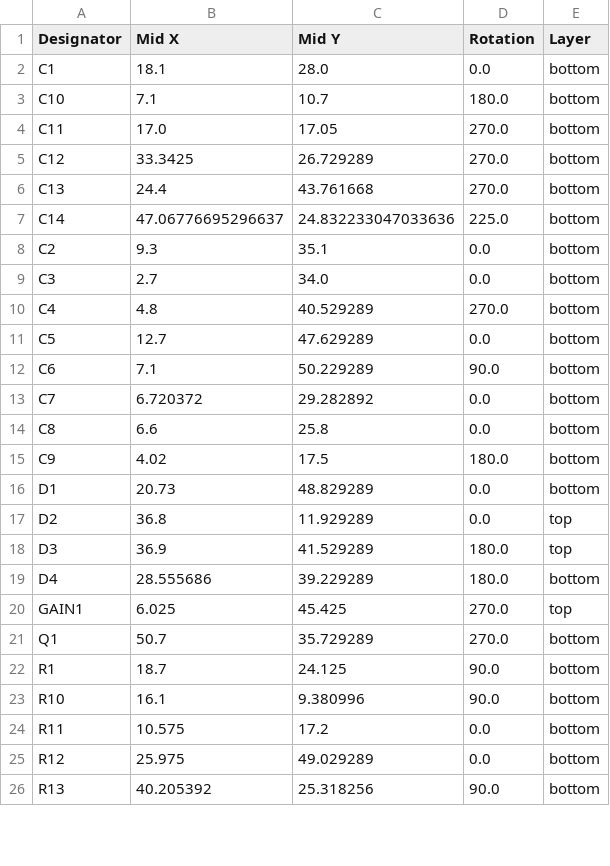
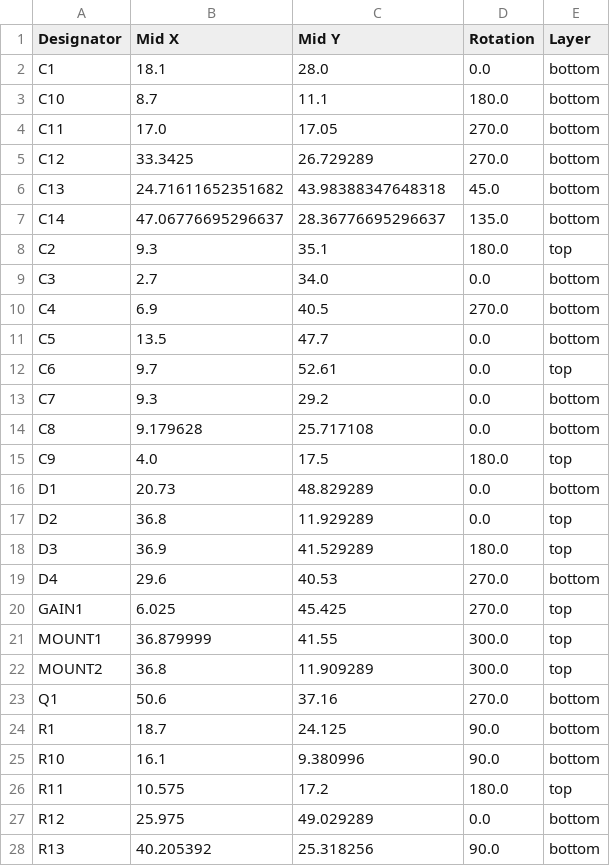
Before and after one commit to tonedef/SparkGap2, a CSV file: production/positions.csv, drawn as a sheet; only a part is shown; the diff covers the shown part only.

```diff
--- a/production/positions.csv
+++ b/production/positions.csv
@@ -2,15 +2,15 @@
 C1,18.1,28.0,0.0,bottom
-C10,7.1,10.7,180.0,bottom
+C10,8.7,11.1,180.0,bottom
 C11,17.0,17.05,270.0,bottom
 C12,33.3425,26.729289,270.0,bottom
-C13,24.4,43.761668,270.0,bottom
-C14,47.06776695296637,24.832233047033636,225.0,bottom
-C2,9.3,35.1,0.0,bottom
+C13,24.71611652351682,43.98388347648318,45.0,bottom
+C14,47.06776695296637,28.36776695296637,135.0,bottom
+C2,9.3,35.1,180.0,top
 C3,2.7,34.0,0.0,bottom
-C4,4.8,40.529289,270.0,bottom
-C5,12.7,47.629289,0.0,bottom
-C6,7.1,50.229289,90.0,bottom
-C7,6.720372,29.282892,0.0,bottom
-C8,6.6,25.8,0.0,bottom
-C9,4.02,17.5,180.0,bottom
+C4,6.9,40.5,270.0,bottom
+C5,13.5,47.7,0.0,bottom
+C6,9.7,52.61,0.0,top
+C7,9.3,29.2,0.0,bottom
+C8,9.179628,25.717108,0.0,bottom
+C9,4.0,17.5,180.0,top
 D1,20.73,48.829289,0.0,bottom
@@ -18,8 +18,10 @@ D2,36.8,11.929289,0.0,top
 D3,36.9,41.529289,180.0,top
-D4,28.555686,39.229289,180.0,bottom
+D4,29.6,40.53,270.0,bottom
 GAIN1,6.025,45.425,270.0,top
-Q1,50.7,35.729289,270.0,bottom
+MOUNT1,36.879999,41.55,300.0,top
+MOUNT2,36.8,11.909289,300.0,top
+Q1,50.6,37.16,270.0,bottom
 R1,18.7,24.125,90.0,bottom
 R10,16.1,9.380996,90.0,bottom
-R11,10.575,17.2,0.0,bottom
+R11,10.575,17.2,180.0,top
 R12,25.975,49.029289,0.0,bottom
```
Also changed, not shown: 15 edited cells elsewhere in this file, production/bom.csv, production/designators.csv, 10 other files.
